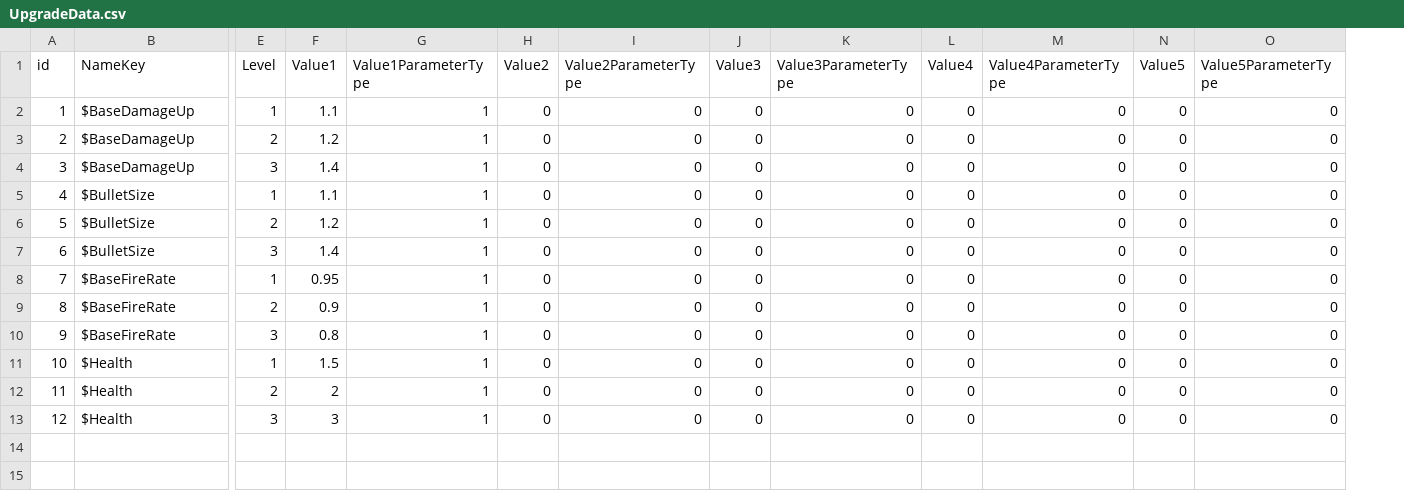
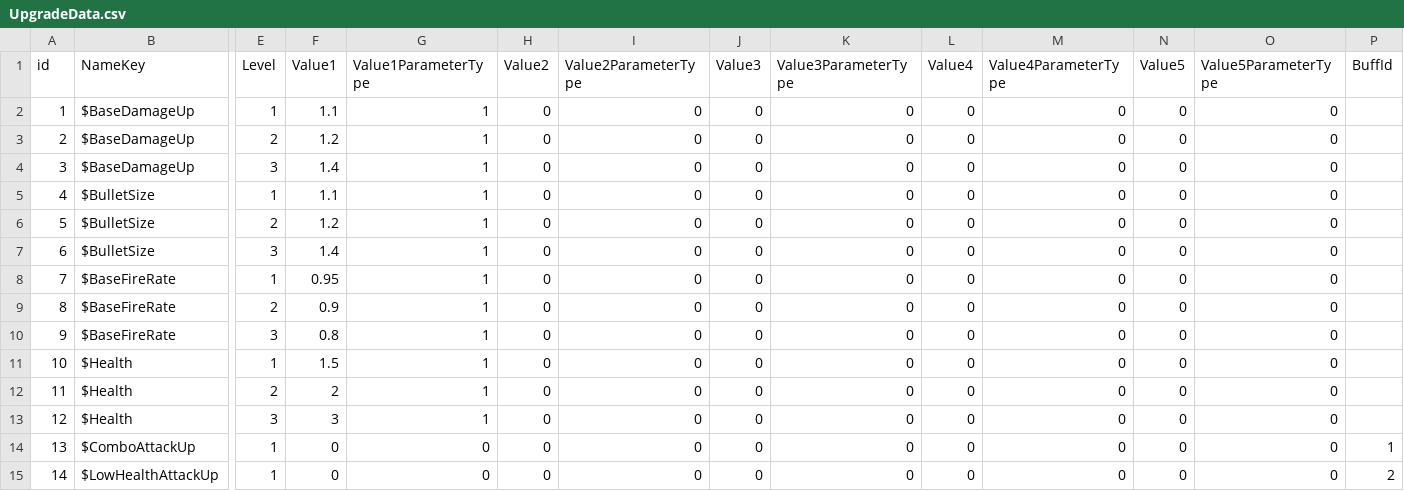
Before and after one commit to ShadowmUnderbar/Proj_Recon, a CSV file: Assets/App/MasterData/Origin/UpgradeData.csv, drawn as a sheet; only a part is shown, gaps mark what is left out; rows hold the shown columns only; the diff names each change by its address in the sheet, - before the commit and + after, or states it on an @@ line.

```diff
--- a/Assets/App/MasterData/Origin/UpgradeData.csv
+++ b/Assets/App/MasterData/Origin/UpgradeData.csv
+column P (BuffId), empty
+row 14: 13 | $ComboAttackUp | 1 | 0 | 0 | 0 | 0 | 0 | 0 | 0 | 0 | 0 | 0 | 1
+row 15: 14 | $LowHealthAttackUp | 1 | 0 | 0 | 0 | 0 | 0 | 0 | 0 | 0 | 0 | 0 | 2
```
Also changed, not shown: 26 other files.
